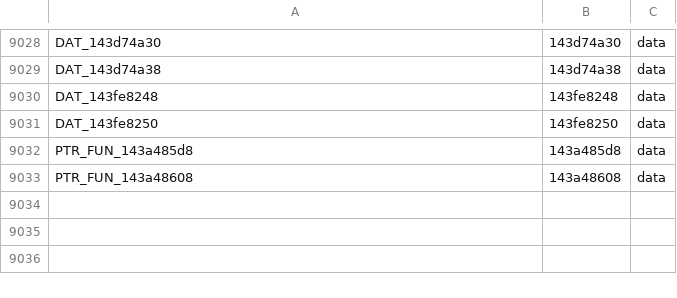
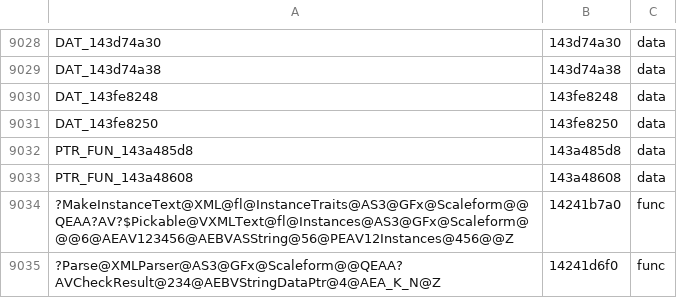
Before and after one commit to riyukuro/MS2Recomp, a TSV file: progress/symbols-manual.tsv, drawn as a sheet; only a part is shown, gaps mark what is left out; the diff names each change by its address in the sheet, - before the commit and + after, or states it on an @@ line.

```diff
--- a/progress/symbols-manual.tsv
+++ b/progress/symbols-manual.tsv
+row 9034: ?MakeInstanceText@XML@fl@InstanceTraits@AS3@GFx@Scaleform@@QEAA?AV?$Pickable@VXMLText@fl@Instances@AS3@GFx@Scaleform@@@6@AEAV123456@AEBVASString@56@PEAV12Instances@456@@Z | 14241b7a0 | func
+row 9035: ?Parse@XMLParser@AS3@GFx@Scaleform@@QEAA?AVCheckResult@234@AEBVStringDataPtr@4@AEA_K_N@Z | 14241d6f0 | func
```
